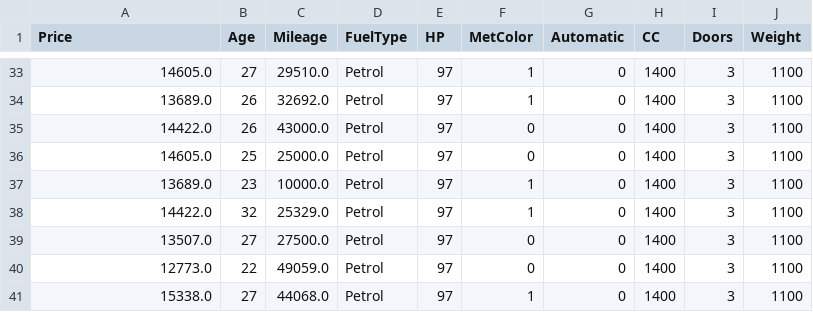
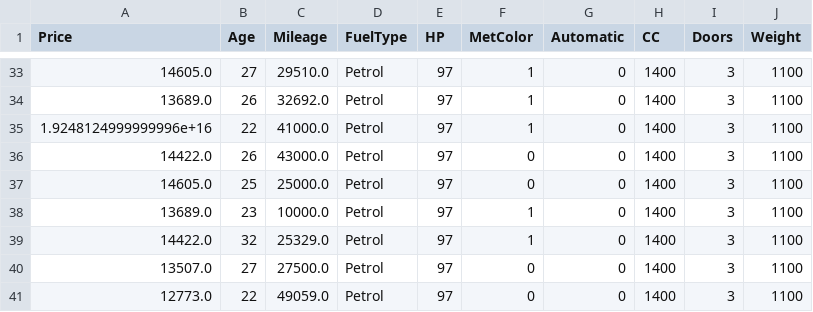
Before and after one commit to PavelDetvan/Data-Analysis, a CSV file: clinic2/ToyotaCorolla_cleaned.csv, drawn as a sheet; only a part is shown, gaps mark what is left out; the shorter side is filled out with more unchanged rows; the diff names each change by its address in the sheet, - before the commit and + after, or states it on an @@ line.

```diff
--- a/clinic2/ToyotaCorolla_cleaned.csv
+++ b/clinic2/ToyotaCorolla_cleaned.csv
+row 35: 1.9248124999999996e+16 | 22 | 41000.0 | Petrol | 97 | 1 | 0 | 1400 | 3 | 1100
```
Also changed, not shown: 1 other file.
